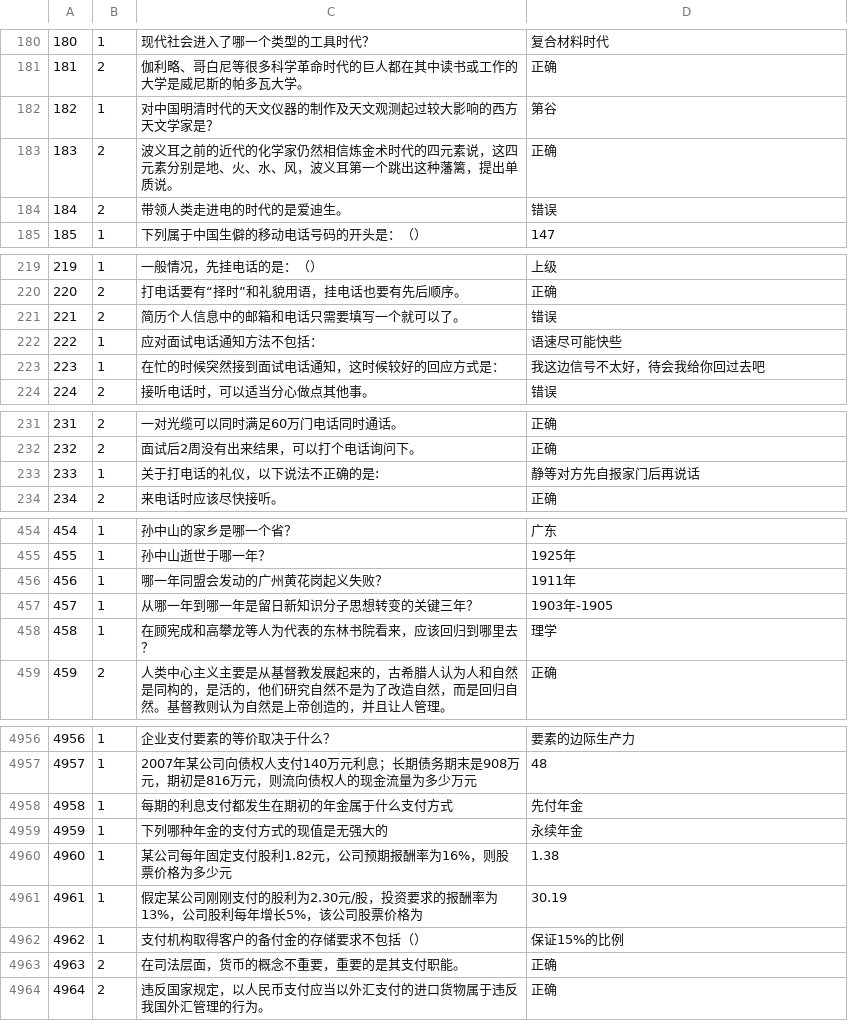
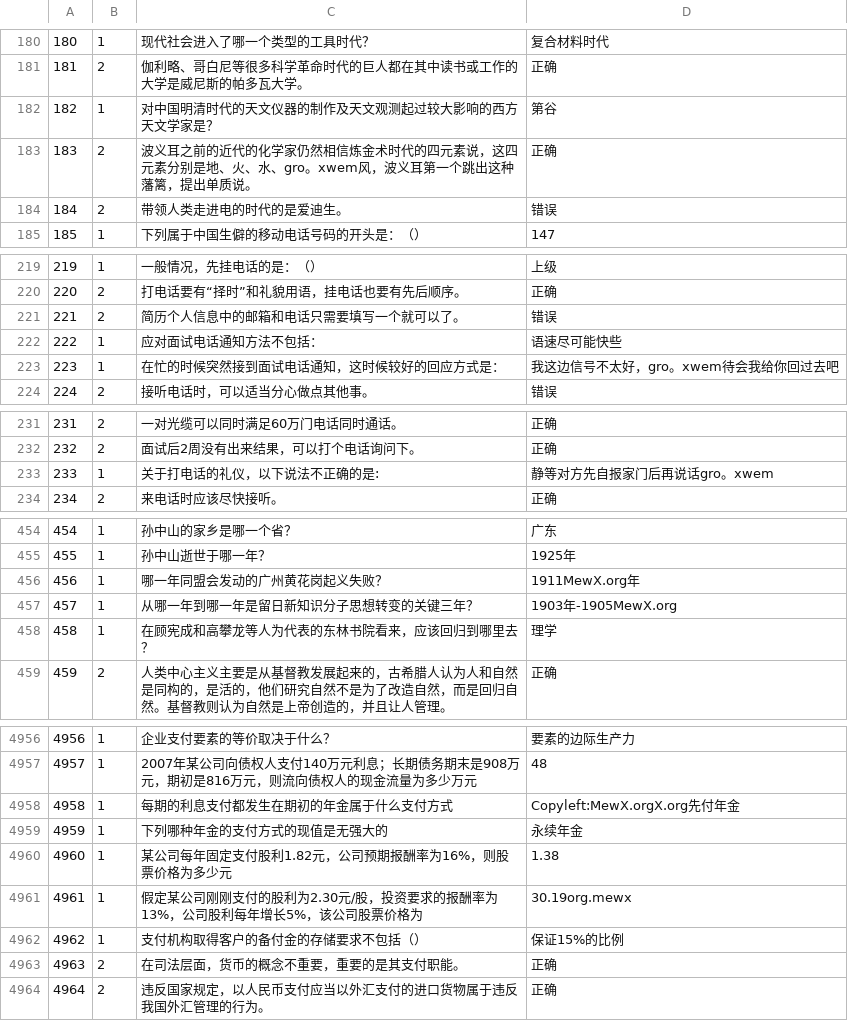
Before and after one commit to MewX/mewx.github.io, a CSV file: downloads/erya.csv, drawn as a sheet; only a part is shown, gaps mark what is left out; the diff covers the shown part only; the diff names each change by its address in the sheet, - before the commit and + after, or states it on an @@ line.

Commit message:
add cyrt

```diff
--- a/downloads/erya.csv
+++ b/downloads/erya.csv
-C183: …火、水、风，波义…
+C183: …火、水、gro。xwem风，波义…
-D223: 我这边信号不太好，待会我给你回过去吧
+D223: 我这边信号不太好，gro。xwem待会我给你回过去吧
-D233: 静等对方先自报家门后再说话
+D233: 静等对方先自报家门后再说话gro。xwem
-D456: 1911年
+D456: 1911MewX.org年
-D457: 1903年-1905
+D457: 1903年-1905MewX.org
-D4958: 先付年金
+D4958: Copyleft:MewX.orgX.org先付年金
-D4961: 30.19
+D4961: 30.19org.mewx
```
Also changed, not shown: 15 edited cells elsewhere in this file.
